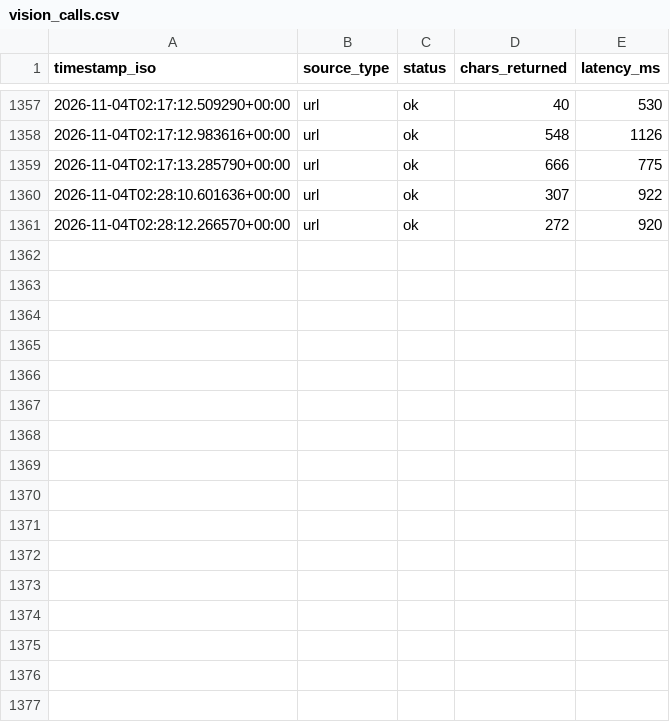
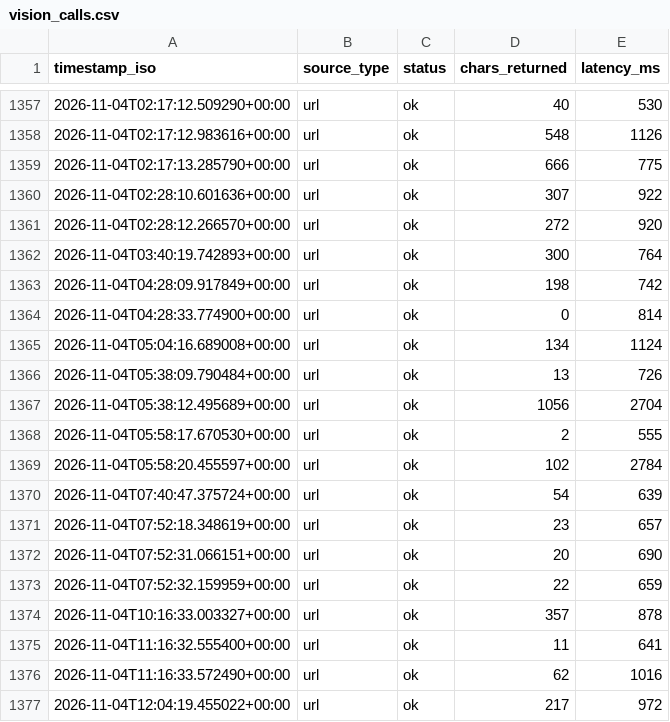
Before and after one commit to joekkiefc/kensa, a CSV file: vision_calls.csv, drawn as a sheet; only a part is shown, gaps mark what is left out.

```diff
--- a/vision_calls.csv
+++ b/vision_calls.csv
@@ -1361 +1361,17 @@ timestamp_iso,source_type,status,chars_returned,latency_ms
 2026-11-04T02:28:12.266570+00:00,url,ok,272,920
+2026-11-04T03:40:19.742893+00:00,url,ok,300,764
+2026-11-04T04:28:09.917849+00:00,url,ok,198,742
+2026-11-04T04:28:33.774900+00:00,url,ok,0,814
+2026-11-04T05:04:16.689008+00:00,url,ok,134,1124
+2026-11-04T05:38:09.790484+00:00,url,ok,13,726
+2026-11-04T05:38:12.495689+00:00,url,ok,1056,2704
+2026-11-04T05:58:17.670530+00:00,url,ok,2,555
+2026-11-04T05:58:20.455597+00:00,url,ok,102,2784
+2026-11-04T07:40:47.375724+00:00,url,ok,54,639
+2026-11-04T07:52:18.348619+00:00,url,ok,23,657
+2026-11-04T07:52:31.066151+00:00,url,ok,20,690
+2026-11-04T07:52:32.159959+00:00,url,ok,22,659
+2026-11-04T10:16:33.003327+00:00,url,ok,357,878
+2026-11-04T11:16:32.555400+00:00,url,ok,11,641
+2026-11-04T11:16:33.572490+00:00,url,ok,62,1016
+2026-11-04T12:04:19.455022+00:00,url,ok,217,972
```
Also changed, not shown: 2 other files.
